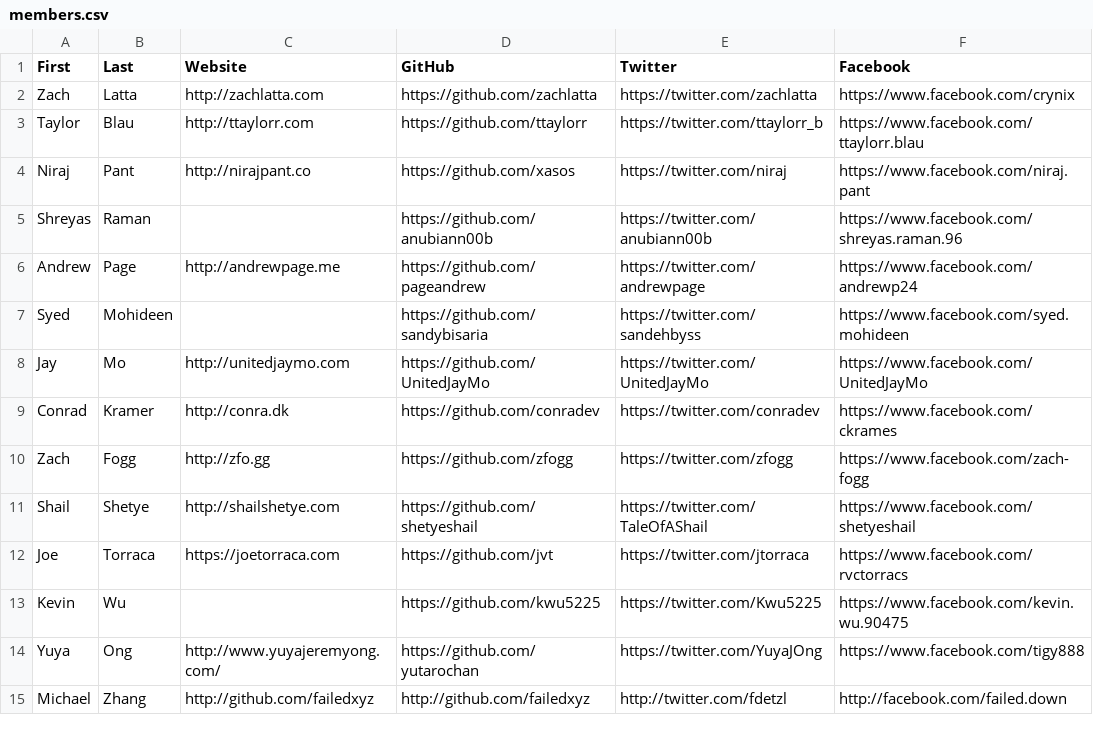
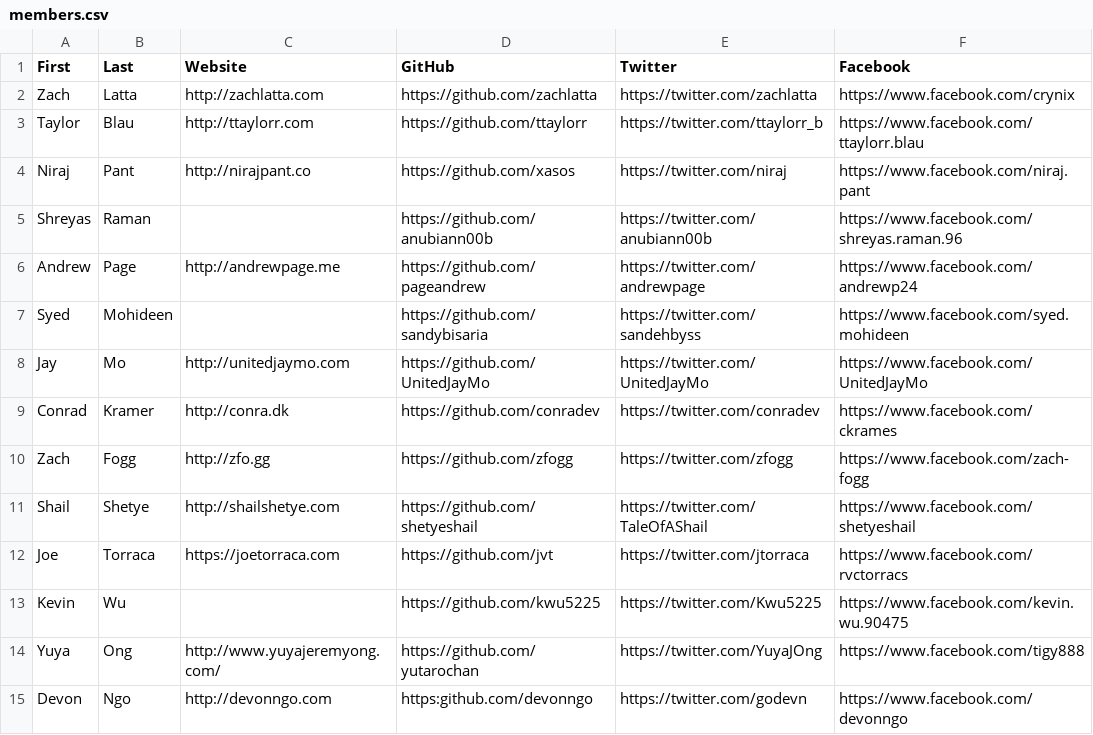
Before and after one commit to hshackers/docs, a CSV file: members.csv, drawn as a sheet.

Commit message:
Update members.csv

```diff
--- a/members.csv
+++ b/members.csv
@@ -14,2 +14,2 @@ Kevin,Wu,,https://github.com/kwu5225,https://twitter.com/Kwu5225,https://www.fac
 Yuya,Ong,http://www.yuyajeremyong.com/,https://github.com/yutarochan,https://twitter.com/YuyaJOng,https://www.facebook.com/tigy888
-Michael,Zhang,http://github.com/failedxyz,http://github.com/failedxyz,http://twitter.com/fdetzl,http://facebook.com/failed.down
+Devon,Ngo,http://devonngo.com,https:github.com/devonngo,https://twitter.com/godevn,https://www.facebook.com/devonngo
```
